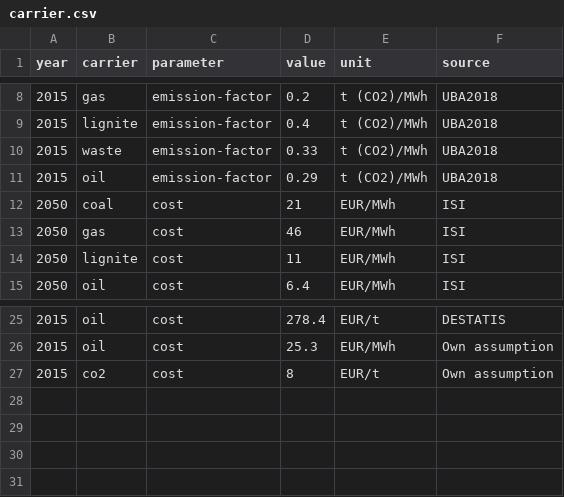
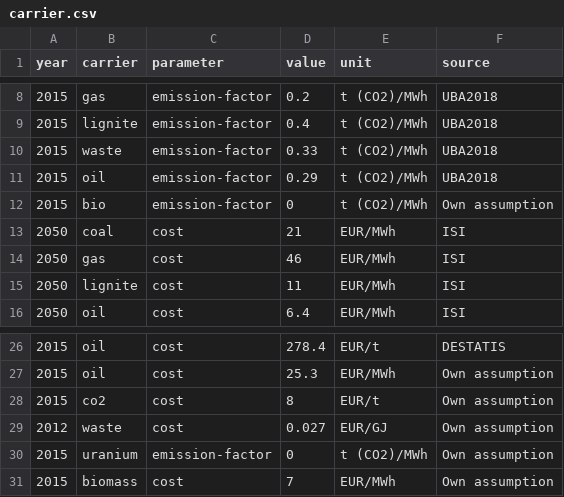
Before and after one commit to ZNES-datapackages/technology-cost, a CSV file: data/carrier.csv, drawn as a sheet; only a part is shown, gaps mark what is left out; the diff names each change by its address in the sheet, - before the commit and + after, or states it on an @@ line.

Commit message:
Add 2015 assumptions

```diff
--- a/data/carrier.csv
+++ b/data/carrier.csv
+row 12: 2015 | bio | emission-factor | 0 | t (CO2)/MWh | Own assumption
+row 29: 2012 | waste | cost | 0.027 | EUR/GJ | Own assumption
+row 30: 2015 | uranium | emission-factor | 0 | t (CO2)/MWh | Own assumption
+row 31: 2015 | biomass | cost | 7 | EUR/MWh | Own assumption
```
Also changed, not shown: data/electricity.csv.
